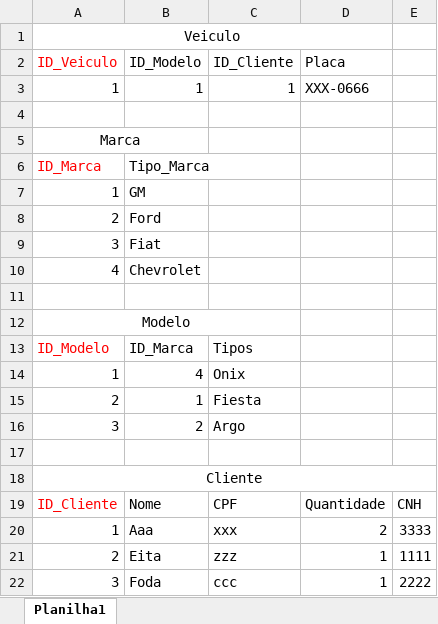
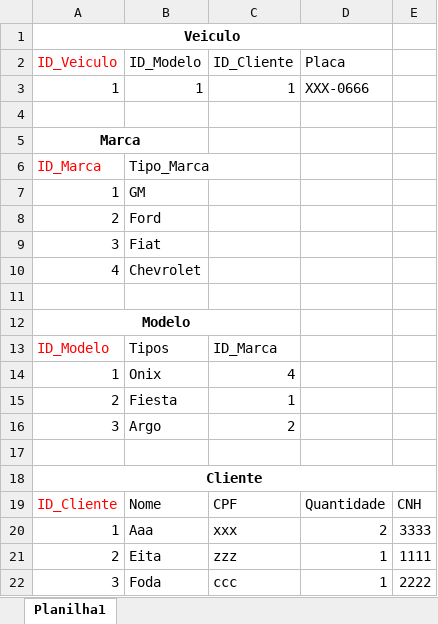
Before and after one commit to DevAndreAkira/DBA, an Excel workbook: Modelo Carros.xlsx, sheet Planilha1, drawn as a sheet; values as stored, in another font and other column widths than the file's, no borders; the diff names each change by its address in the sheet, - before the commit and + after, or states it on an @@ line.

```diff
--- a/Modelo Carros.xlsx (sheet Planilha1)
+++ b/Modelo Carros.xlsx (sheet Planilha1)
-A1 bold: off
+A1 bold: on
-A5 bold: off
+A5 bold: on
-A12 bold: off
+A12 bold: on
-B13: ID_Marca
+B13: Tipos
-C13: Tipos
+C13: ID_Marca
-B14: 4
+B14: Onix
-C14: Onix
+C14: 4
-B15: 1
+B15: Fiesta
-C15: Fiesta
+C15: 1
-B16: 2
+B16: Argo
-C16: Argo
+C16: 2
-A18 bold: off
+A18 bold: on
```
Also changed, not shown: 4 other files.
